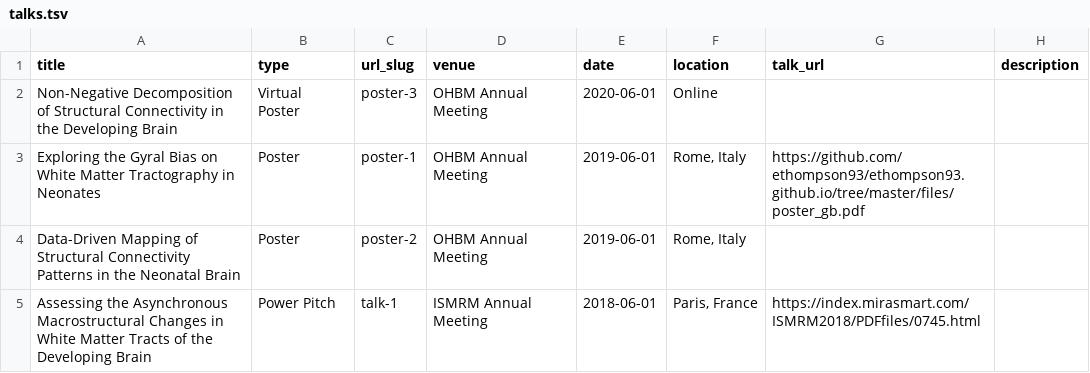
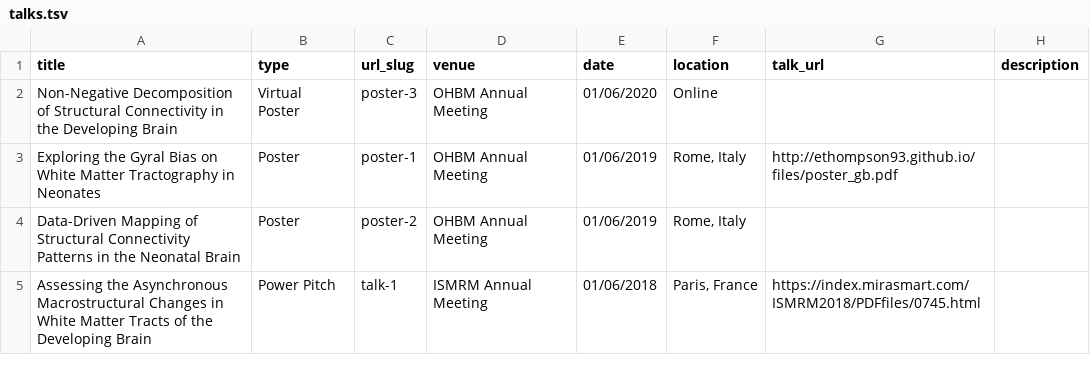
Before and after one commit to ethompson93/ethompson93.github.io, a TSV file: markdown_generator/talks.tsv, drawn as a sheet.

```diff
--- a/markdown_generator/talks.tsv
+++ b/markdown_generator/talks.tsv
@@ -1,5 +1,5 @@
 title	type	url_slug	venue	date	location	talk_url	description
-Non-Negative Decomposition of Structural Connectivity in the Developing Brain	Virtual Poster	poster-3	OHBM Annual Meeting	2020-06-01	Online		
-Exploring the Gyral Bias on White Matter Tractography in Neonates	Poster	poster-1	OHBM Annual Meeting	2019-06-01	"Rome, Italy"	https://github.com/ethompson93/ethompson93.github.io/tree/master/files/poster_gb.pdf	
-Data-Driven Mapping of Structural Connectivity Patterns in the Neonatal Brain	Poster	poster-2	OHBM Annual Meeting	2019-06-01	"Rome, Italy"		
-Assessing the Asynchronous Macrostructural Changes in White Matter Tracts of the Developing Brain	Power Pitch	talk-1	ISMRM Annual Meeting	2018-06-01	"Paris, France"	https://index.mirasmart.com/ISMRM2018/PDFfiles/0745.html	
+Non-Negative Decomposition of Structural Connectivity in the Developing Brain	Virtual Poster	poster-3	OHBM Annual Meeting	01/06/2020	Online		
+Exploring the Gyral Bias on White Matter Tractography in Neonates	Poster	poster-1	OHBM Annual Meeting	01/06/2019	"Rome, Italy"	http://ethompson93.github.io/files/poster_gb.pdf	
+Data-Driven Mapping of Structural Connectivity Patterns in the Neonatal Brain	Poster	poster-2	OHBM Annual Meeting	01/06/2019	"Rome, Italy"		
+Assessing the Asynchronous Macrostructural Changes in White Matter Tracts of the Developing Brain	Power Pitch	talk-1	ISMRM Annual Meeting	01/06/2018	"Paris, France"	https://index.mirasmart.com/ISMRM2018/PDFfiles/0745.html	
```
Also changed, not shown: 3 other files.
